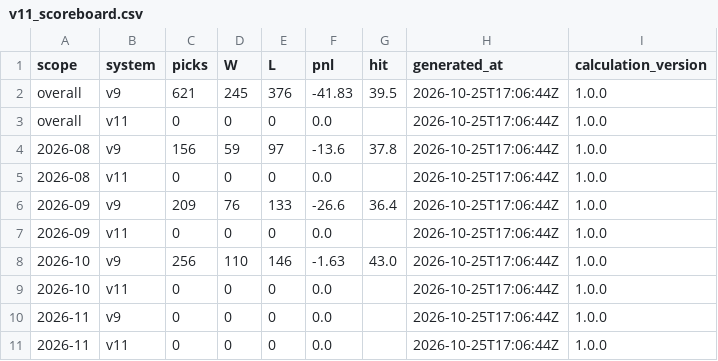
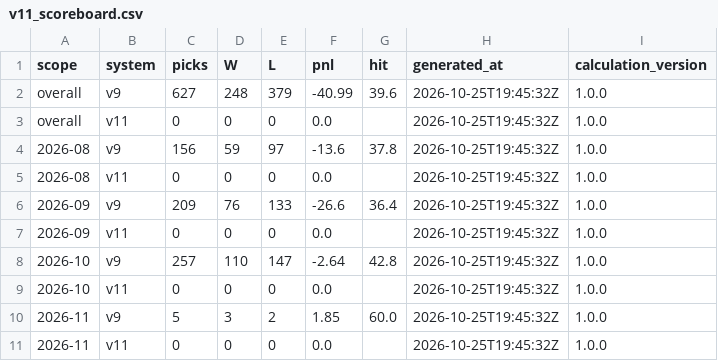
Before and after one commit to NevixAA/wowza_v11, a CSV file: output/v11_scoreboard.csv, drawn as a sheet.

```diff
--- a/output/v11_scoreboard.csv
+++ b/output/v11_scoreboard.csv
@@ -1,11 +1,11 @@
 scope,system,picks,W,L,pnl,hit,generated_at,calculation_version
-overall,v9,621,245,376,-41.83,39.5,2026-10-25T17:06:44Z,1.0.0
-overall,v11,0,0,0,0.0,,2026-10-25T17:06:44Z,1.0.0
-2026-08,v9,156,59,97,-13.6,37.8,2026-10-25T17:06:44Z,1.0.0
-2026-08,v11,0,0,0,0.0,,2026-10-25T17:06:44Z,1.0.0
-2026-09,v9,209,76,133,-26.6,36.4,2026-10-25T17:06:44Z,1.0.0
-2026-09,v11,0,0,0,0.0,,2026-10-25T17:06:44Z,1.0.0
-2026-10,v9,256,110,146,-1.63,43.0,2026-10-25T17:06:44Z,1.0.0
-2026-10,v11,0,0,0,0.0,,2026-10-25T17:06:44Z,1.0.0
-2026-11,v9,0,0,0,0.0,,2026-10-25T17:06:44Z,1.0.0
-2026-11,v11,0,0,0,0.0,,2026-10-25T17:06:44Z,1.0.0
+overall,v9,627,248,379,-40.99,39.6,2026-10-25T19:45:32Z,1.0.0
+overall,v11,0,0,0,0.0,,2026-10-25T19:45:32Z,1.0.0
+2026-08,v9,156,59,97,-13.6,37.8,2026-10-25T19:45:32Z,1.0.0
+2026-08,v11,0,0,0,0.0,,2026-10-25T19:45:32Z,1.0.0
+2026-09,v9,209,76,133,-26.6,36.4,2026-10-25T19:45:32Z,1.0.0
+2026-09,v11,0,0,0,0.0,,2026-10-25T19:45:32Z,1.0.0
+2026-10,v9,257,110,147,-2.64,42.8,2026-10-25T19:45:32Z,1.0.0
+2026-10,v11,0,0,0,0.0,,2026-10-25T19:45:32Z,1.0.0
+2026-11,v9,5,3,2,1.85,60.0,2026-10-25T19:45:32Z,1.0.0
+2026-11,v11,0,0,0,0.0,,2026-10-25T19:45:32Z,1.0.0
```
Also changed, not shown: output/v11_graded.csv, output/v11_microstructure_segments.csv, 19 other files.
